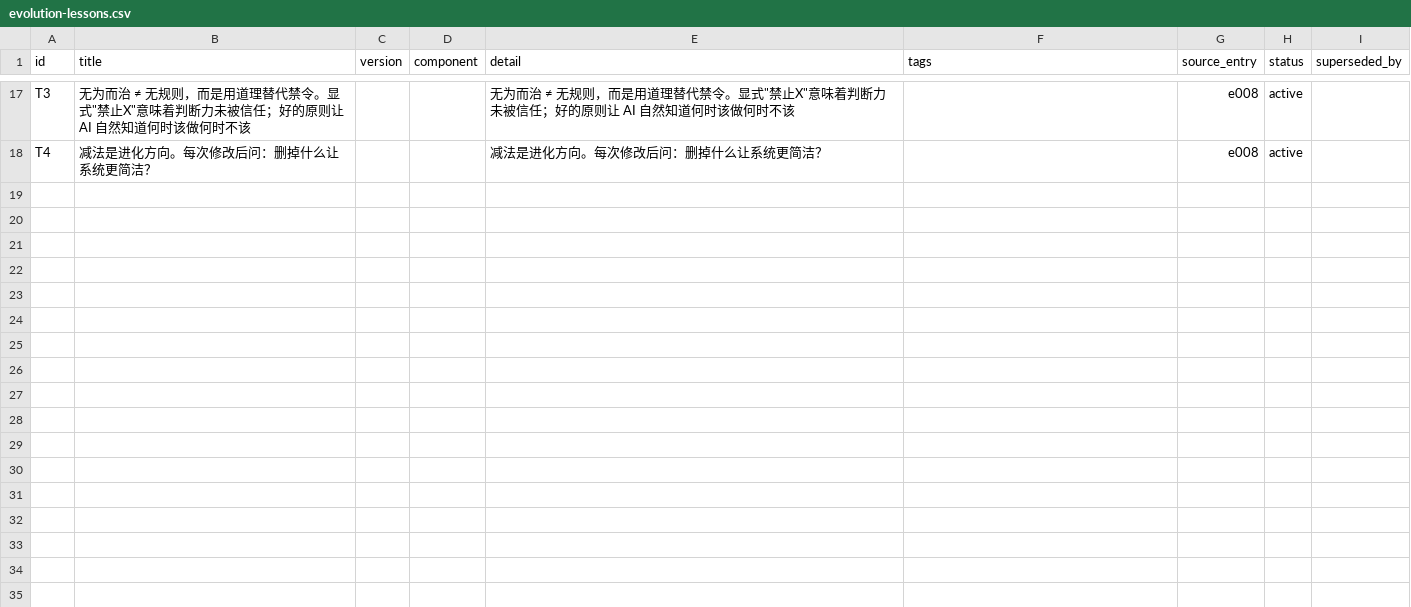
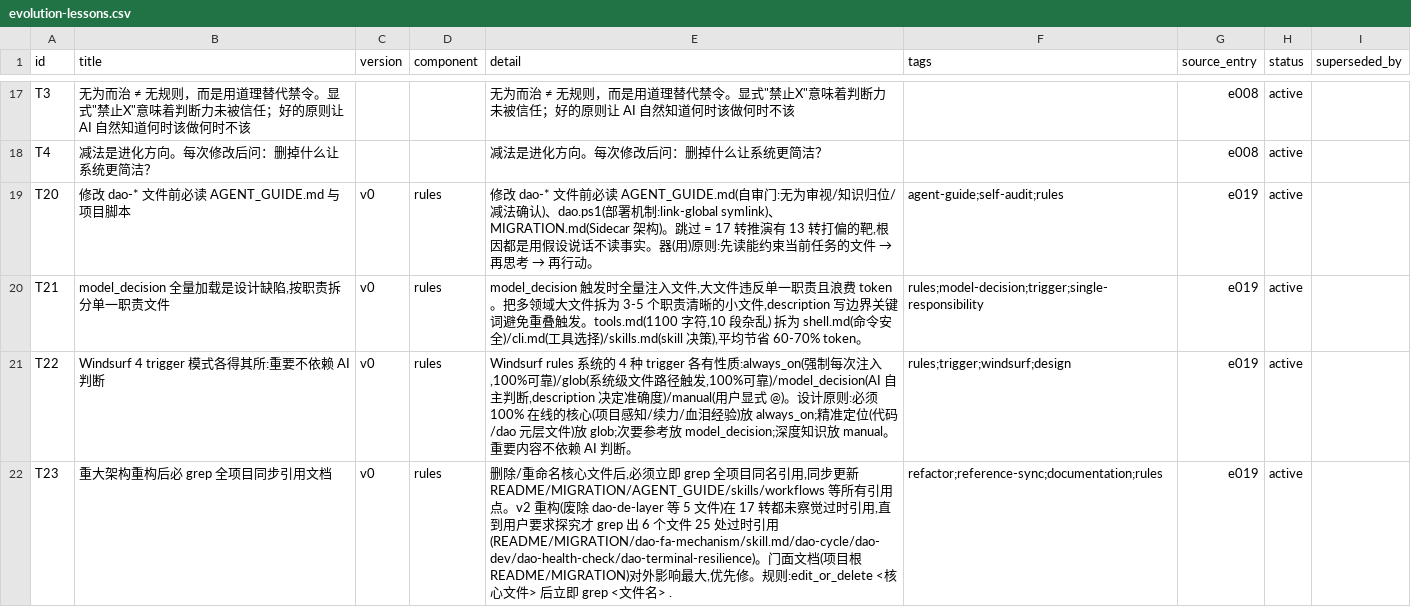
Before and after one commit to thoerwink8/windsurf-dao, a CSV file: data/evolution-lessons.csv, drawn as a sheet; only a part is shown, gaps mark what is left out.

Commit message:
docs(evolution): T20-T23 重构教训 + e019 演化条目
本轮 31 转 dao-cycle 沉淀 4 条核心教训 + 1 个演化条目: e019 · Rules 系统 v2 重构: 9 文件 5 层架构, 对齐 Windsurf 4 trigger. T20 · 修改 dao-* 文件前必读 AGENT_GUIDE.md 与项目脚本 (避免 17 转推演 13 转打偏靶). T21 · model_decision 全量加载是设计缺陷, 按职责拆分单一职责文件. T22 · Windsurf 4 trigger 模式各得其所 (重要不依赖 AI 判断). T23 · 重大架构重构后必 grep 全项目同步引用文档 (避免 25+ 处过时引用残留).

```diff
--- a/data/evolution-lessons.csv
+++ b/data/evolution-lessons.csv
@@ -18 +18,5 @@ T3,"无为而治 ≠ 无规则，而是用道理替代禁令。显式""禁止X""
 T4,减法是进化方向。每次修改后问：删掉什么让系统更简洁？,,,减法是进化方向。每次修改后问：删掉什么让系统更简洁？,,e008,active,
+T20,修改 dao-* 文件前必读 AGENT_GUIDE.md 与项目脚本,v0,rules,"修改 dao-* 文件前必读 AGENT_GUIDE.md(自审门:无为审视/知识归位/减法确认)、dao.ps1(部署机制:link-global symlink)、MIGRATION.md(Sidecar 架构)。跳过 = 17 转推演有 13 转打偏的靶,根因都是用假设说话不读事实。器(用)原则:先读能约束当前任务的文件 → 再思考 → 再行动。",agent-guide;self-audit;rules,e019,active,
+T21,"model_decision 全量加载是设计缺陷,按职责拆分单一职责文件",v0,rules,"model_decision 触发时全量注入文件,大文件违反单一职责且浪费 token。把多领域大文件拆为 3-5 个职责清晰的小文件,description 写边界关键词避免重叠触发。tools.md(1100 字符,10 段杂乱) 拆为 shell.md(命令安全)/cli.md(工具选择)/skills.md(skill 决策),平均节省 60-70% token。",rules;model-decision;trigger;single-responsibility,e019,active,
+T22,Windsurf 4 trigger 模式各得其所:重要不依赖 AI 判断,v0,rules,"Windsurf rules 系统的 4 种 trigger 各有性质:always_on(强制每次注入,100%可靠)/glob(系统级文件路径触发,100%可靠)/model_decision(AI 自主判断,description 决定准确度)/manual(用户显式 @)。设计原则:必须 100% 在线的核心(项目感知/续力/血泪经验)放 always_on;精准定位(代码/dao 元层文件)放 glob;次要参考放 model_decision;深度知识放 manual。重要内容不依赖 AI 判断。",rules;trigger;windsurf;design,e019,active,
+T23,重大架构重构后必 grep 全项目同步引用文档,v0,rules,"删除/重命名核心文件后,必须立即 grep 全项目同名引用,同步更新 README/MIGRATION/AGENT_GUIDE/skills/workflows 等所有引用点。v2 重构(废除 dao-de-layer 等 5 文件)在 17 转都未察觉过时引用,直到用户要求探究才 grep 出 6 个文件 25 处过时引用(README/MIGRATION/dao-fa-mechanism/skill.md/dao-cycle/dao-dev/dao-health-check/dao-terminal-resilience)。门面文档(项目根 README/MIGRATION)对外影响最大,优先修。规则:edit_or_delete <核心文件> 后立即 grep <文件名> .",refactor;reference-sync;documentation;rules,e019,active,
```
Also changed, not shown: data/evolution-entries.csv.
